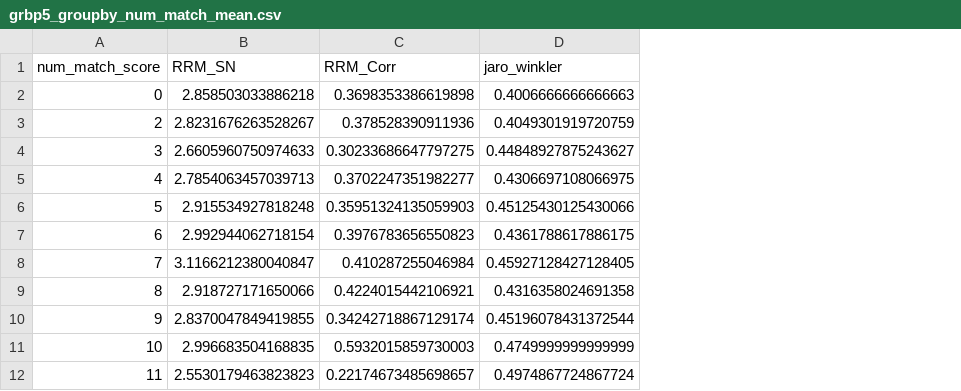
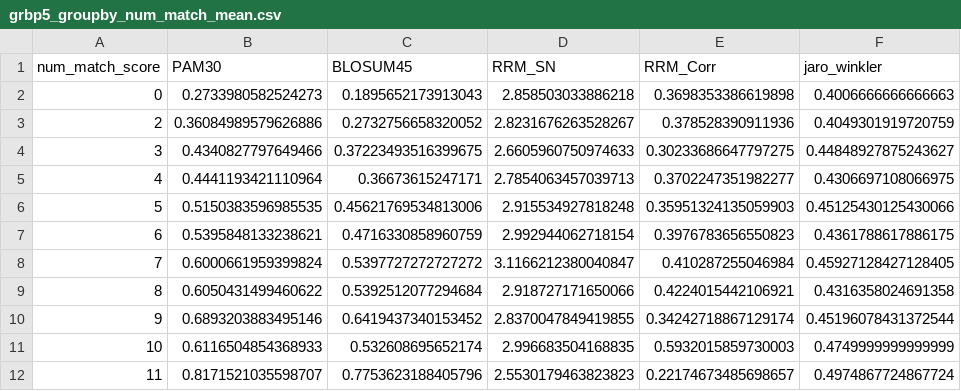
Before and after one commit to clpi/gemsec-neuropep, a CSV file: final/out/v4/grbp5_groupby_num_match_mean.csv, drawn as a sheet; only a part is shown; the diff names each change by its address in the sheet, - before the commit and + after, or states it on an @@ line.

```diff
--- a/final/out/v4/grbp5_groupby_num_match_mean.csv
+++ b/final/out/v4/grbp5_groupby_num_match_mean.csv
+column B (PAM30), rows 2-12: 0.2733980582524273 | 0.36084989579626886 | 0.4340827797649466 | 0.4441193421110964 | 0.5150383596985535 | 0.5395848133238621 | 0.6000661959399824 | 0.6050431499460622 | 0.6893203883495146 | 0.6116504854368933 | 0.8171521035598707
+column C (BLOSUM45), rows 2-12: 0.1895652173913043 | 0.2732756658320052 | 0.37223493516399675 | 0.36673615247171 | 0.45621769534813006 | 0.4716330858960759 | 0.5397727272727272 | 0.5392512077294684 | 0.6419437340153452 | 0.532608695652174 | 0.7753623188405796
```
Also changed, not shown: final/out/v4/grbp5_top100_rrmsnr.csv, final/out/v4/grbp5_top5_rrmsnr.csv, 21 other files.
